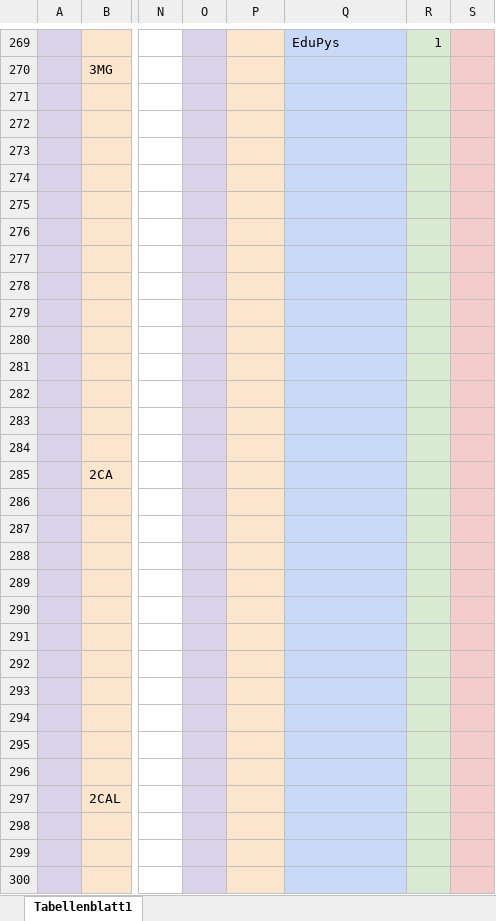
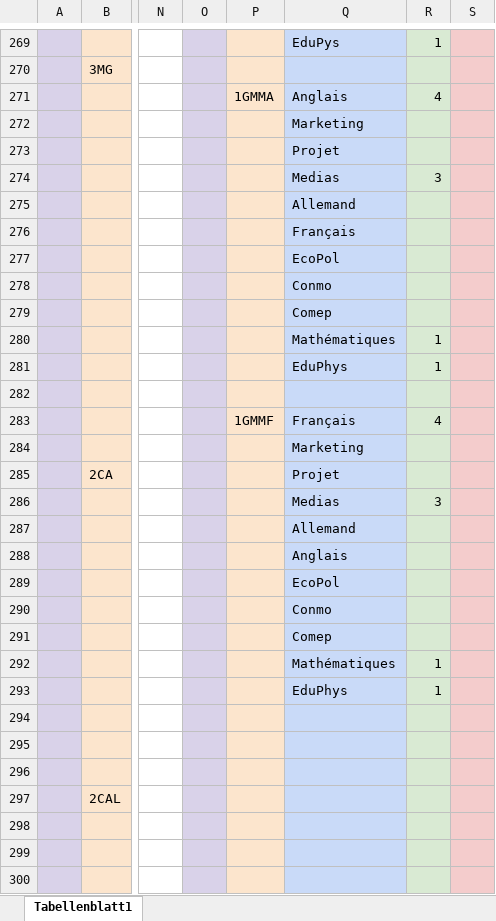
Before and after one commit to Krecharles/Datz, an Excel workbook: assets/All Classes.xlsx, sheet Tabellenblatt1, drawn as a sheet; only a part is shown, gaps mark what is left out; values as stored, in another font and other column widths than the file's, no borders; charts and pictures not drawn; the diff covers the shown part only; the diff names each change by its address in the sheet, - before the commit and + after, or states it on an @@ line.

```diff
--- a/assets/All Classes.xlsx (sheet Tabellenblatt1)
+++ b/assets/All Classes.xlsx (sheet Tabellenblatt1)
-P271: (empty)
+P271: 1GMMA
-Q271: (empty)
+Q271: Anglais
-R271: (empty)
+R271: 4
-Q272: (empty)
+Q272: Marketing
-Q273: (empty)
+Q273: Projet
-Q274: (empty)
+Q274: Medias
-R274: (empty)
+R274: 3
-Q275: (empty)
+Q275: Allemand
-Q276: (empty)
+Q276: Français
-Q277: (empty)
+Q277: EcoPol
-Q278: (empty)
+Q278: Conmo
-Q279: (empty)
+Q279: Comep
-Q280: (empty)
+Q280: Mathématiques
-R280:R281: (empty)
+R280:R281: 1
-Q281: (empty)
+Q281: EduPhys
-P283: (empty)
+P283: 1GMMF
-Q283: (empty)
+Q283: Français
-R283: (empty)
+R283: 4
-Q284: (empty)
+Q284: Marketing
-Q285: (empty)
+Q285: Projet
-Q286: (empty)
+Q286: Medias
-R286: (empty)
+R286: 3
-Q287: (empty)
+Q287: Allemand
-Q288: (empty)
+Q288: Anglais
-Q289: (empty)
+Q289: EcoPol
-Q290: (empty)
+Q290: Conmo
-Q291: (empty)
+Q291: Comep
-Q292: (empty)
+Q292: Mathématiques
-R292:R293: (empty)
+R292:R293: 1
-Q293: (empty)
+Q293: EduPhys
```
Also changed, not shown: 15 added rows, 9 removed rows and 8 edited cells elsewhere in this sheet, 6 other files.
